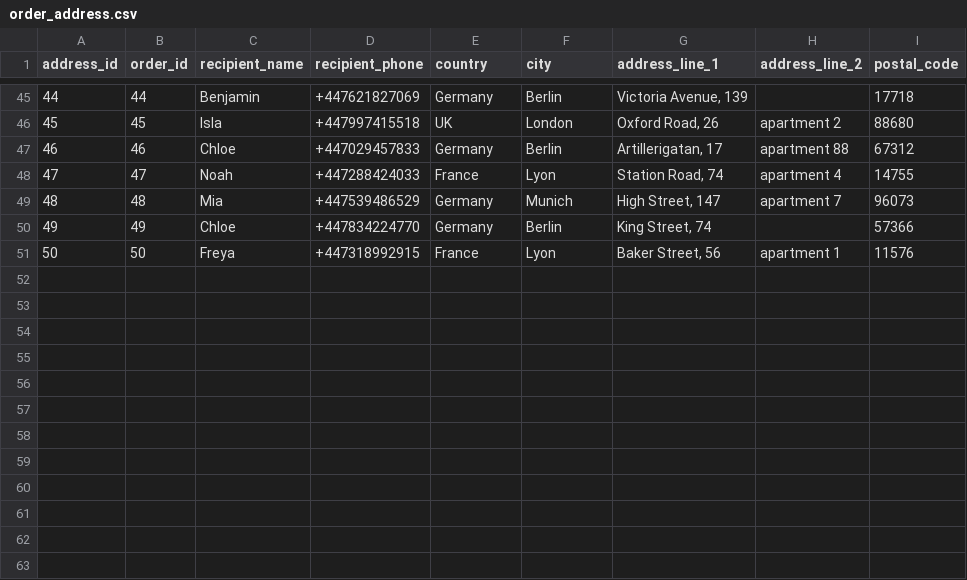
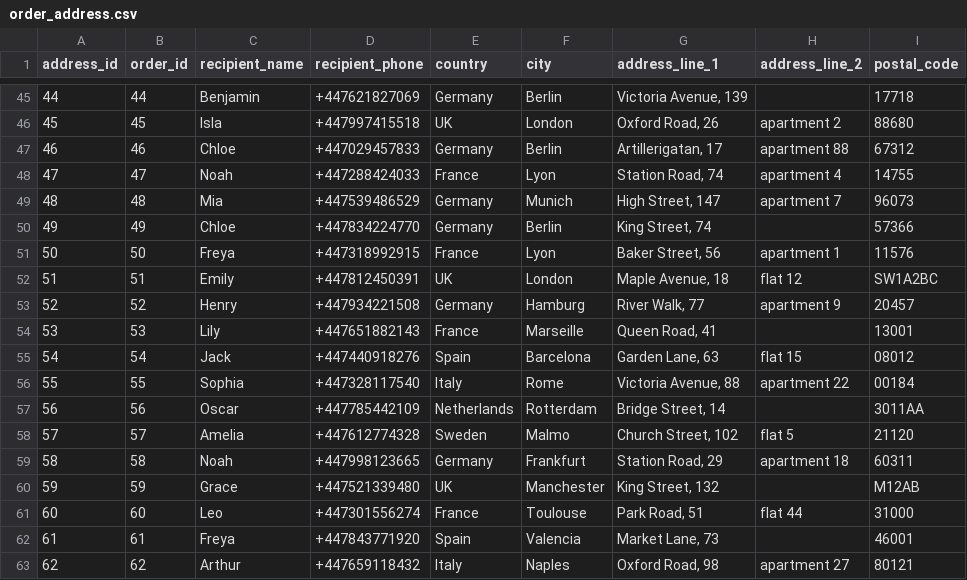
Before and after one commit to Kunar2/silversale-base, a CSV file: database/csv/order_address.csv, drawn as a sheet; only a part is shown, gaps mark what is left out; the diff names each change by its address in the sheet, - before the commit and + after, or states it on an @@ line.

```diff
--- a/database/csv/order_address.csv
+++ b/database/csv/order_address.csv
+row 52: 51 | 51 | Emily | +447812450391 | UK | London | Maple Avenue, 18 | flat 12 | SW1A2BC
+row 53: 52 | 52 | Henry | +447934221508 | Germany | Hamburg | River Walk, 77 | apartment 9 | 20457
+row 54: 53 | 53 | Lily | +447651882143 | France | Marseille | Queen Road, 41 |  | 13001
+row 55: 54 | 54 | Jack | +447440918276 | Spain | Barcelona | Garden Lane, 63 | flat 15 | 08012
+row 56: 55 | 55 | Sophia | +447328117540 | Italy | Rome | Victoria Avenue, 88 | apartment 22 | 00184
+row 57: 56 | 56 | Oscar | +447785442109 | Netherlands | Rotterdam | Bridge Street, 14 |  | 3011AA
+row 58: 57 | 57 | Amelia | +447612774328 | Sweden | Malmo | Church Street, 102 | flat 5 | 21120
+row 59: 58 | 58 | Noah | +447998123665 | Germany | Frankfurt | Station Road, 29 | apartment 18 | 60311
+row 60: 59 | 59 | Grace | +447521339480 | UK | Manchester | King Street, 132 |  | M12AB
+row 61: 60 | 60 | Leo | +447301556274 | France | Toulouse | Park Road, 51 | flat 44 | 31000
+row 62: 61 | 61 | Freya | +447843771920 | Spain | Valencia | Market Lane, 73 |  | 46001
+row 63: 62 | 62 | Arthur | +447659118432 | Italy | Naples | Oxford Road, 98 | apartment 27 | 80121
```
Also changed, not shown: database/csv/order_item.csv, database/csv/order_main.csv, 48 other files.
